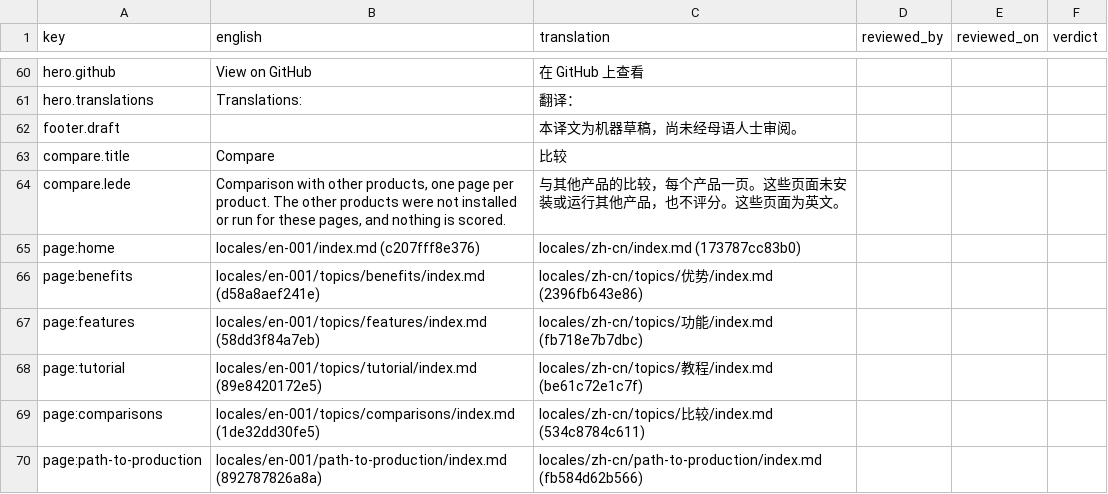
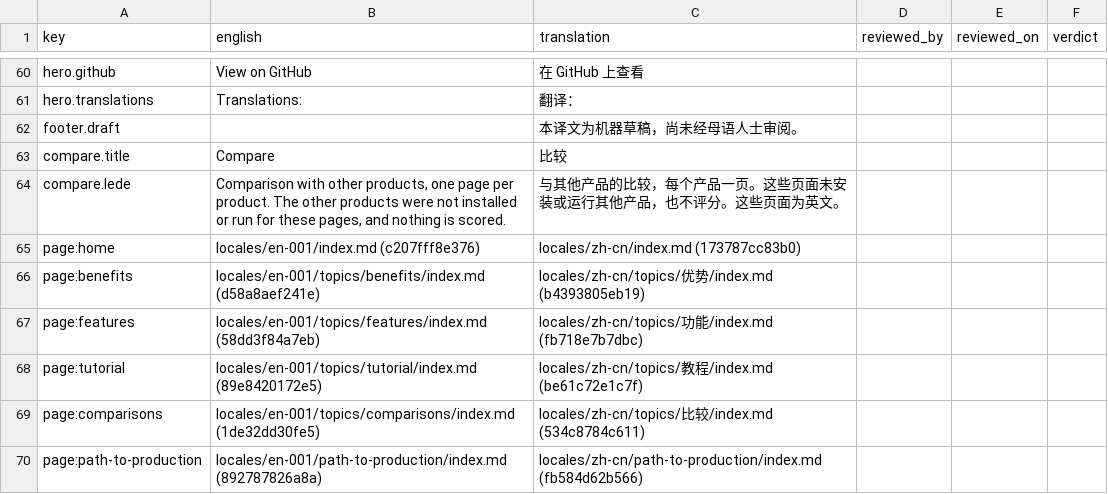
Before and after one commit to project-portfolio-management/project-portfolio-management, a CSV file: governance/translation-reviews/site-zh.csv, drawn as a sheet; only a part is shown, gaps mark what is left out.

```diff
--- a/governance/translation-reviews/site-zh.csv
+++ b/governance/translation-reviews/site-zh.csv
@@ -65,3 +65,3 @@ compare.lede,"Comparison with other products, one page per product. The other pr
 page:home,locales/en-001/index.md (c207fff8e376),locales/zh-cn/index.md (173787cc83b0),,,
-page:benefits,locales/en-001/topics/benefits/index.md (d58a8aef241e),locales/zh-cn/topics/优势/index.md (2396fb643e86),,,
+page:benefits,locales/en-001/topics/benefits/index.md (d58a8aef241e),locales/zh-cn/topics/优势/index.md (b4393805eb19),,,
 page:features,locales/en-001/topics/features/index.md (58dd3f84a7eb),locales/zh-cn/topics/功能/index.md (fb718e7b7dbc),,,
```
Also changed, not shown: governance/translation-reviews/site-ar.csv, governance/translation-reviews/site-hi.csv.
